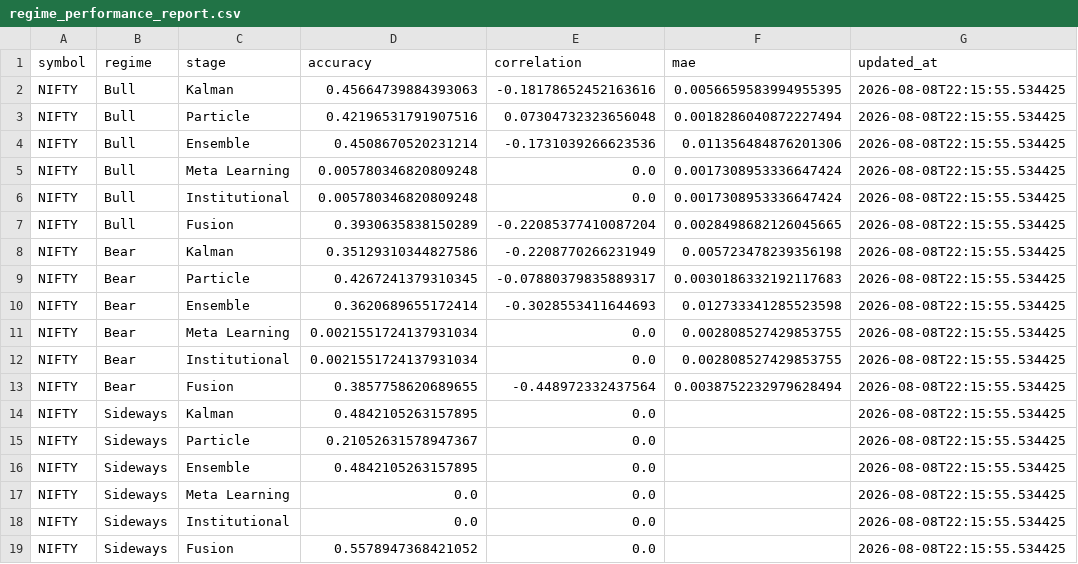
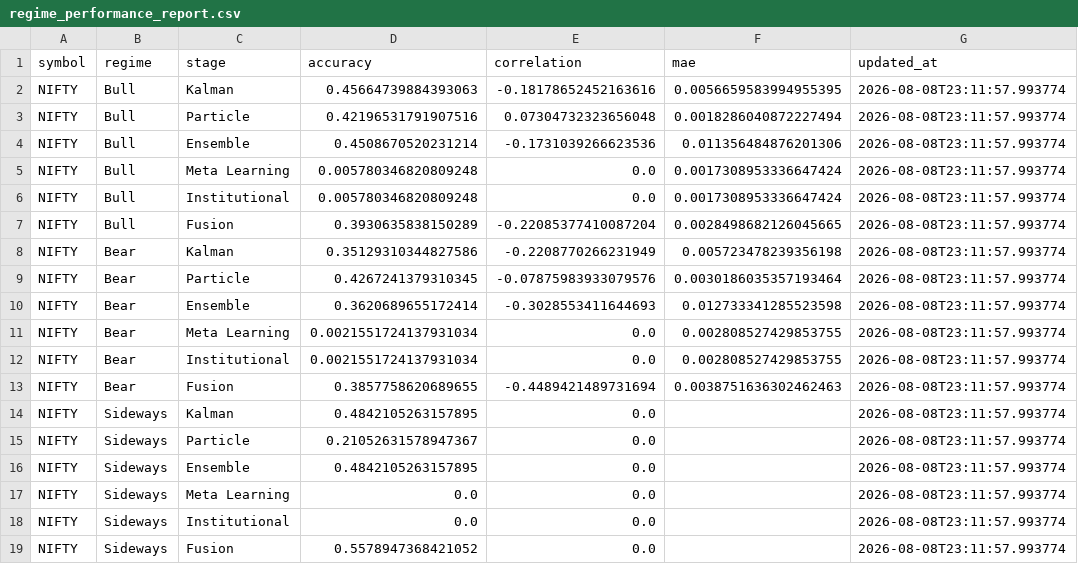
Before and after one commit to jatindobariya11/WealthQuant-AI, a CSV file: backend/regime_performance_report.csv, drawn as a sheet.

```diff
--- a/backend/regime_performance_report.csv
+++ b/backend/regime_performance_report.csv
@@ -1,19 +1,19 @@
 symbol,regime,stage,accuracy,correlation,mae,updated_at
-NIFTY,Bull,Kalman,0.45664739884393063,-0.18178652452163616,0.0056659583994955395,2026-08-08T22:15:55.534425
-NIFTY,Bull,Particle,0.42196531791907516,0.07304732323656048,0.0018286040872227494,2026-08-08T22:15:55.534425
-NIFTY,Bull,Ensemble,0.4508670520231214,-0.1731039266623536,0.011356484876201306,2026-08-08T22:15:55.534425
-NIFTY,Bull,Meta Learning,0.005780346820809248,0.0,0.0017308953336647424,2026-08-08T22:15:55.534425
-NIFTY,Bull,Institutional,0.005780346820809248,0.0,0.0017308953336647424,2026-08-08T22:15:55.534425
-NIFTY,Bull,Fusion,0.3930635838150289,-0.22085377410087204,0.0028498682126045665,2026-08-08T22:15:55.534425
-NIFTY,Bear,Kalman,0.35129310344827586,-0.2208770266231949,0.005723478239356198,2026-08-08T22:15:55.534425
-NIFTY,Bear,Particle,0.4267241379310345,-0.07880379835889317,0.0030186332192117683,2026-08-08T22:15:55.534425
-NIFTY,Bear,Ensemble,0.3620689655172414,-0.3028553411644693,0.012733341285523598,2026-08-08T22:15:55.534425
-NIFTY,Bear,Meta Learning,0.0021551724137931034,0.0,0.002808527429853755,2026-08-08T22:15:55.534425
-NIFTY,Bear,Institutional,0.0021551724137931034,0.0,0.002808527429853755,2026-08-08T22:15:55.534425
-NIFTY,Bear,Fusion,0.3857758620689655,-0.448972332437564,0.0038752232979628494,2026-08-08T22:15:55.534425
-NIFTY,Sideways,Kalman,0.4842105263157895,0.0,,2026-08-08T22:15:55.534425
-NIFTY,Sideways,Particle,0.21052631578947367,0.0,,2026-08-08T22:15:55.534425
-NIFTY,Sideways,Ensemble,0.4842105263157895,0.0,,2026-08-08T22:15:55.534425
-NIFTY,Sideways,Meta Learning,0.0,0.0,,2026-08-08T22:15:55.534425
-NIFTY,Sideways,Institutional,0.0,0.0,,2026-08-08T22:15:55.534425
-NIFTY,Sideways,Fusion,0.5578947368421052,0.0,,2026-08-08T22:15:55.534425
+NIFTY,Bull,Kalman,0.45664739884393063,-0.18178652452163616,0.0056659583994955395,2026-08-08T23:11:57.993774
+NIFTY,Bull,Particle,0.42196531791907516,0.07304732323656048,0.0018286040872227494,2026-08-08T23:11:57.993774
+NIFTY,Bull,Ensemble,0.4508670520231214,-0.1731039266623536,0.011356484876201306,2026-08-08T23:11:57.993774
+NIFTY,Bull,Meta Learning,0.005780346820809248,0.0,0.0017308953336647424,2026-08-08T23:11:57.993774
+NIFTY,Bull,Institutional,0.005780346820809248,0.0,0.0017308953336647424,2026-08-08T23:11:57.993774
+NIFTY,Bull,Fusion,0.3930635838150289,-0.22085377410087204,0.0028498682126045665,2026-08-08T23:11:57.993774
+NIFTY,Bear,Kalman,0.35129310344827586,-0.2208770266231949,0.005723478239356198,2026-08-08T23:11:57.993774
+NIFTY,Bear,Particle,0.4267241379310345,-0.07875983933079576,0.0030186035357193464,2026-08-08T23:11:57.993774
+NIFTY,Bear,Ensemble,0.3620689655172414,-0.3028553411644693,0.012733341285523598,2026-08-08T23:11:57.993774
+NIFTY,Bear,Meta Learning,0.0021551724137931034,0.0,0.002808527429853755,2026-08-08T23:11:57.993774
+NIFTY,Bear,Institutional,0.0021551724137931034,0.0,0.002808527429853755,2026-08-08T23:11:57.993774
+NIFTY,Bear,Fusion,0.3857758620689655,-0.4489421489731694,0.0038751636302462463,2026-08-08T23:11:57.993774
+NIFTY,Sideways,Kalman,0.4842105263157895,0.0,,2026-08-08T23:11:57.993774
+NIFTY,Sideways,Particle,0.21052631578947367,0.0,,2026-08-08T23:11:57.993774
+NIFTY,Sideways,Ensemble,0.4842105263157895,0.0,,2026-08-08T23:11:57.993774
+NIFTY,Sideways,Meta Learning,0.0,0.0,,2026-08-08T23:11:57.993774
+NIFTY,Sideways,Institutional,0.0,0.0,,2026-08-08T23:11:57.993774
+NIFTY,Sideways,Fusion,0.5578947368421052,0.0,,2026-08-08T23:11:57.993774
```
Also changed, not shown: backend/ablation_report.csv, backend/feature_contribution_report.csv, 5 other files.
